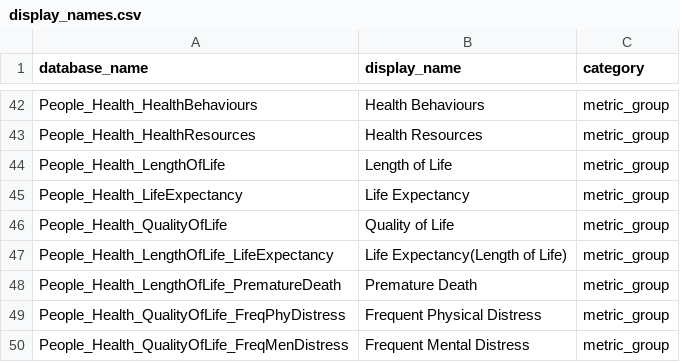
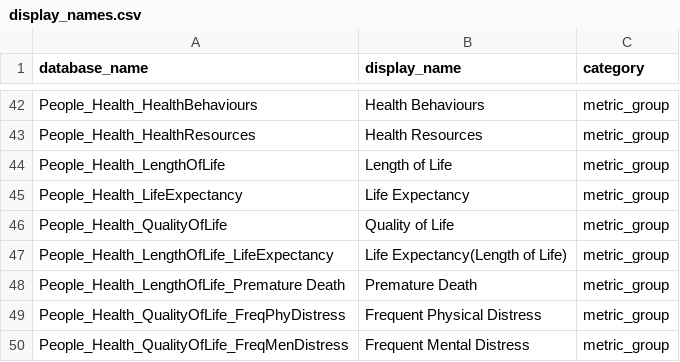
Before and after one commit to mshanker1/National-County-Portfolio, a CSV file: display_names.csv, drawn as a sheet; only a part is shown, gaps mark what is left out.

```diff
--- a/display_names.csv
+++ b/display_names.csv
@@ -47,3 +47,3 @@ People_Health_QualityOfLife,Quality of Life,metric_group
 People_Health_LengthOfLife_LifeExpectancy,Life Expectancy(Length of Life),metric_group
-People_Health_LengthOfLife_PrematureDeath,Premature Death,metric_group
+People_Health_LengthOfLife_Premature Death,Premature Death,metric_group
 People_Health_QualityOfLife_FreqPhyDistress,Frequent Physical Distress,metric_group
```
Also changed, not shown: 19 other files.
